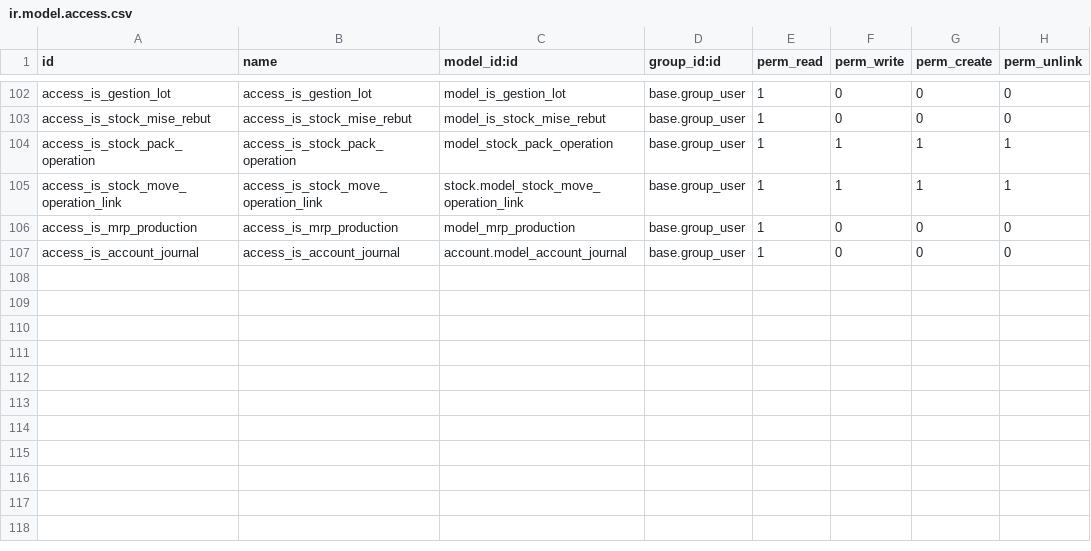
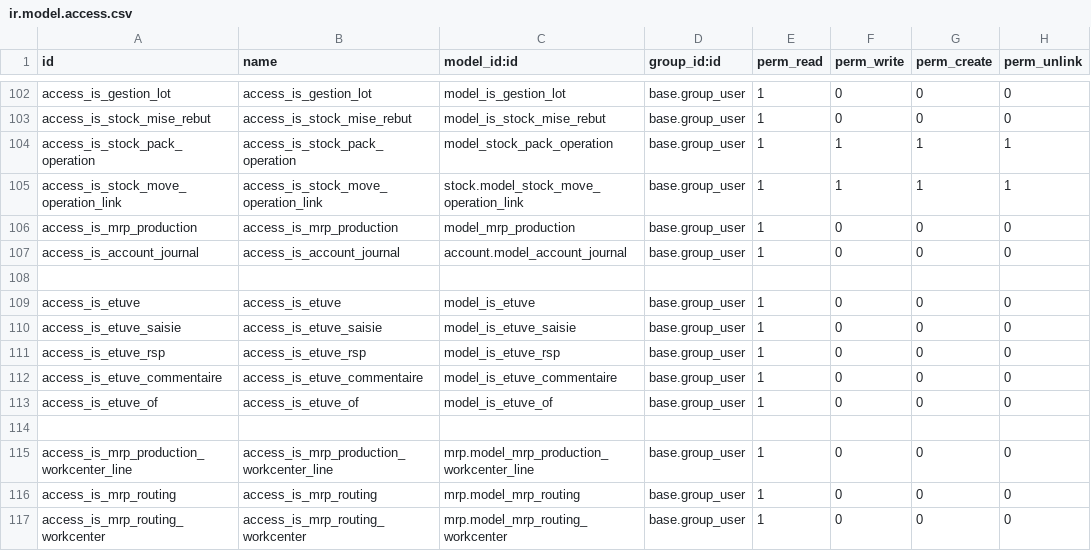
Before and after one commit to tonygalmiche/is_plastigray, a CSV file: security/ir.model.access.csv, drawn as a sheet; only a part is shown, gaps mark what is left out.

```diff
--- a/security/ir.model.access.csv
+++ b/security/ir.model.access.csv
@@ -107 +107,11 @@ access_is_mrp_production,access_is_mrp_production,model_mrp_production,base.grou
 access_is_account_journal,access_is_account_journal,account.model_account_journal,base.group_user,1,0,0,0
+
+access_is_etuve,access_is_etuve,model_is_etuve,base.group_user,1,0,0,0
+access_is_etuve_saisie,access_is_etuve_saisie,model_is_etuve_saisie,base.group_user,1,0,0,0
+access_is_etuve_rsp,access_is_etuve_rsp,model_is_etuve_rsp,base.group_user,1,0,0,0
+access_is_etuve_commentaire,access_is_etuve_commentaire,model_is_etuve_commentaire,base.group_user,1,0,0,0
+access_is_etuve_of,access_is_etuve_of,model_is_etuve_of,base.group_user,1,0,0,0
+
+access_is_mrp_production_workcenter_line,access_is_mrp_production_workcenter_line,mrp.model_mrp_production_workcenter_line,base.group_user,1,0,0,0
+access_is_mrp_routing,access_is_mrp_routing,mrp.model_mrp_routing,base.group_user,1,0,0,0
+access_is_mrp_routing_workcenter,access_is_mrp_routing_workcenter,mrp.model_mrp_routing_workcenter,base.group_user,1,0,0,0
```
Also changed, not shown: 6 other files.
